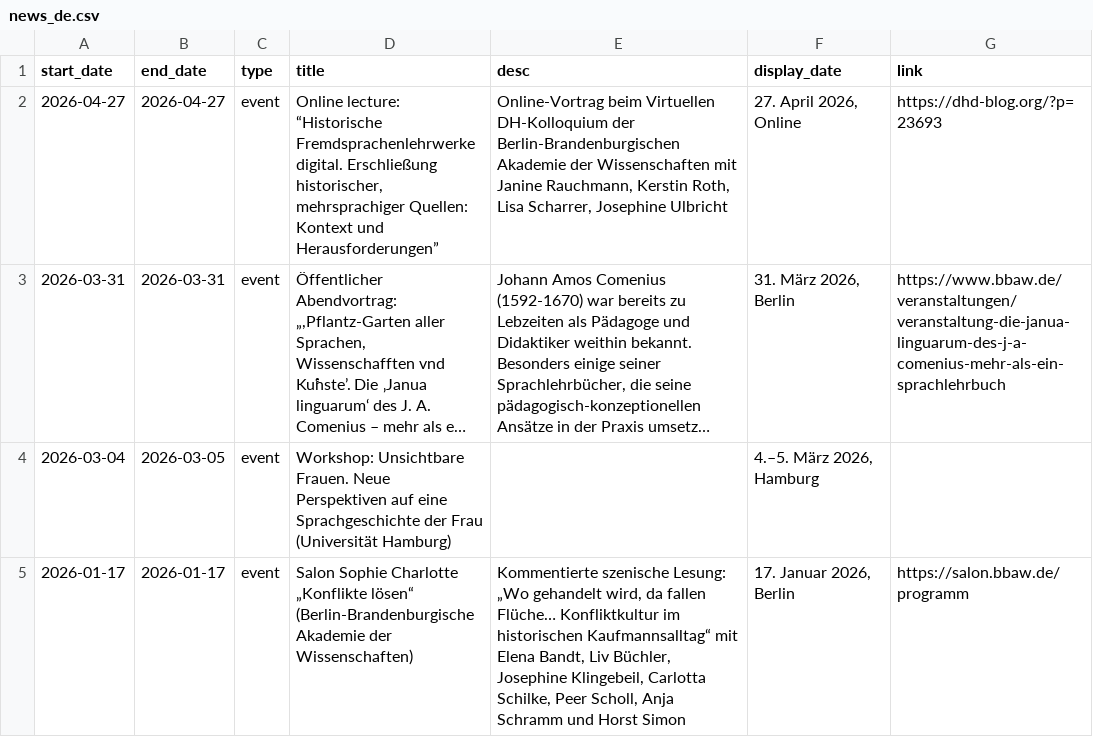
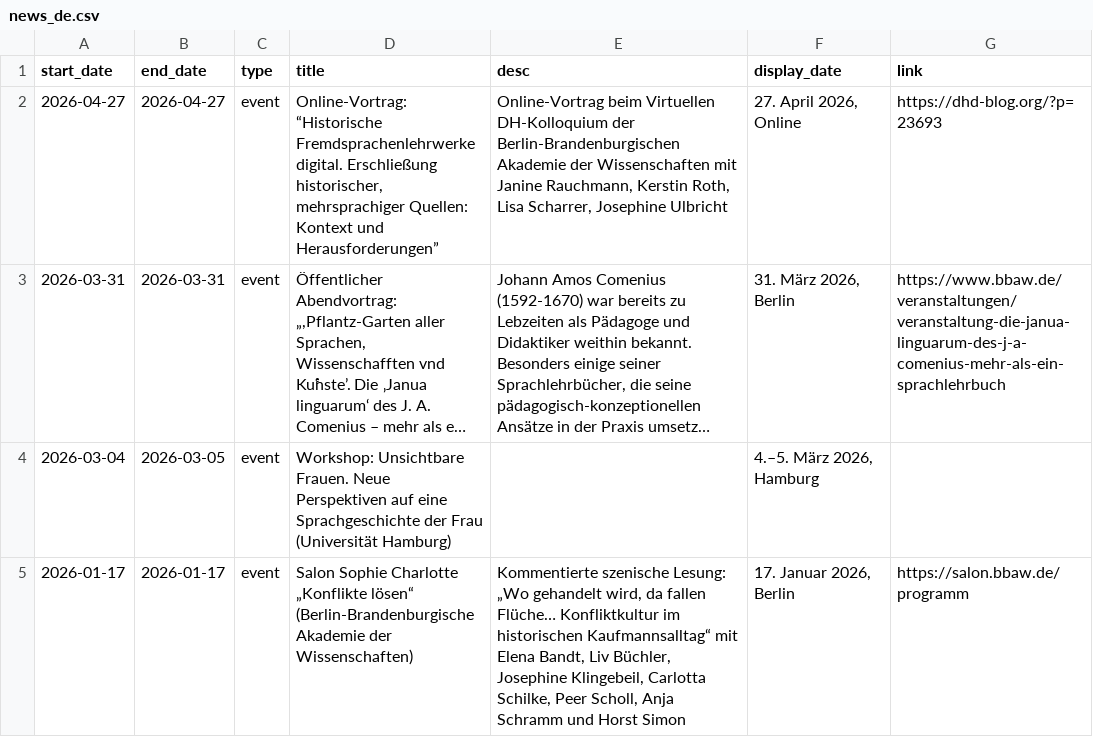
Before and after one commit to fsl-digital/fsl-digital, a CSV file: public/uploads/news/news_de.csv, drawn as a sheet; only a part is shown; long unchanged cells end in …; the diff names each change by its address in the sheet, - before the commit and + after, or states it on an @@ line.

Commit message:
news info correction of DE

```diff
--- a/public/uploads/news/news_de.csv
+++ b/public/uploads/news/news_de.csv
-D2 (title): Online lecture: “Historische Fremdsprachenlehrwerke…
+D2 (title): Online-Vortrag: “Historische Fremdsprachenlehrwerke…
```
